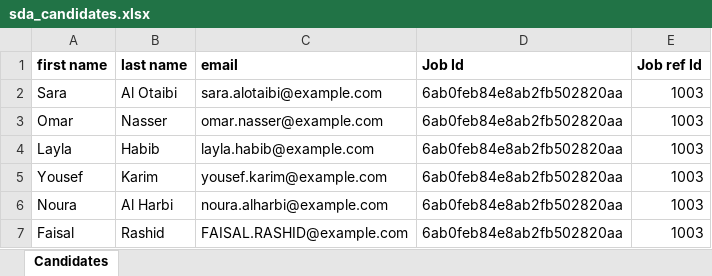
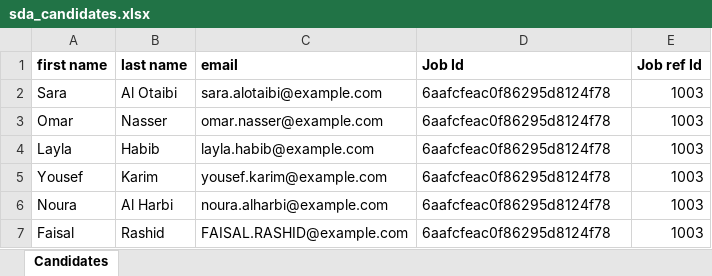
Before and after one commit to NourAzab-ai/KabiFile, an Excel workbook: sda_candidates.xlsx, sheet Candidates, drawn as a sheet; values as stored, in another font and other column widths than the file's, no borders; the diff names each change by its address in the sheet, - before the commit and + after, or states it on an @@ line.

Commit message:
Add files via upload

```diff
--- a/sda_candidates.xlsx (sheet Candidates)
+++ b/sda_candidates.xlsx (sheet Candidates)
-D2:D7 (Job Id): 6ab0feb84e8ab2fb502820aa
+D2:D7 (Job Id): 6aafcfeac0f86295d8124f78
```
